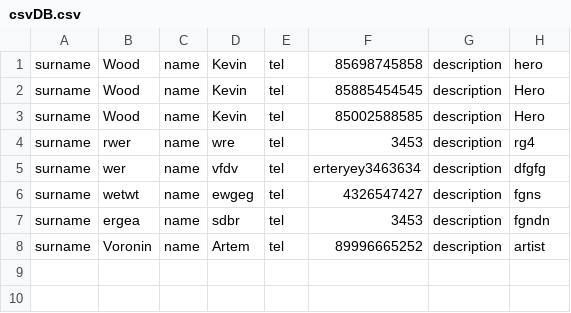
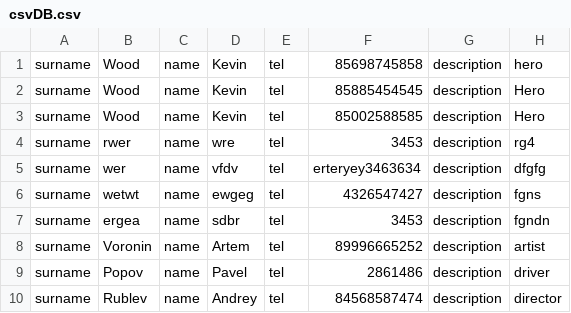
Before and after one commit to ulis891/Python_Lessons, a CSV file: S7/Home Work/7.1/DataBase/csvDB.csv, drawn as a sheet; the diff names each change by its address in the sheet, - before the commit and + after, or states it on an @@ line.

```diff
--- a/S7/Home Work/7.1/DataBase/csvDB.csv
+++ b/S7/Home Work/7.1/DataBase/csvDB.csv
+row 9: surname | Popov | name | Pavel | tel | 2861486 | description | driver
+row 10: surname | Rublev | name | Andrey | tel | 84568587474 | description | director
```
Also changed, not shown: 2 other files.
